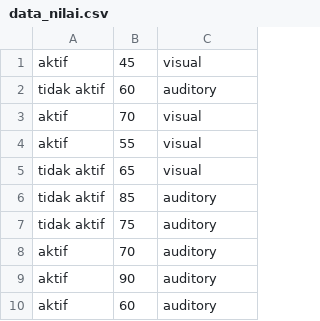
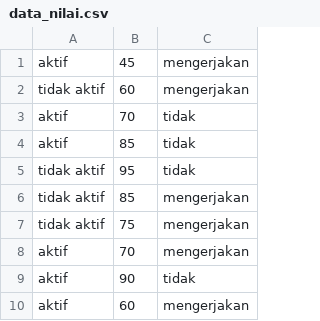
Before and after one commit to seona27/AI-mastery, a CSV file: data_nilai.csv, drawn as a sheet.

Commit message:
Update data_nilai.csv

```diff
--- a/data_nilai.csv
+++ b/data_nilai.csv
@@ -1,10 +1,10 @@
-aktif,45,visual
-tidak aktif,60,auditory
-aktif,70,visual
-aktif,55,visual
-tidak aktif,65,visual
-tidak aktif,85,auditory
-tidak aktif,75,auditory
-aktif,70,auditory
-aktif,90,auditory
-aktif,60,auditory
+aktif,45,mengerjakan
+tidak aktif,60,mengerjakan
+aktif,70,tidak
+aktif,85,tidak
+tidak aktif,95,tidak
+tidak aktif,85,mengerjakan
+tidak aktif,75,mengerjakan
+aktif,70,mengerjakan
+aktif,90,tidak
+aktif,60,mengerjakan
```
